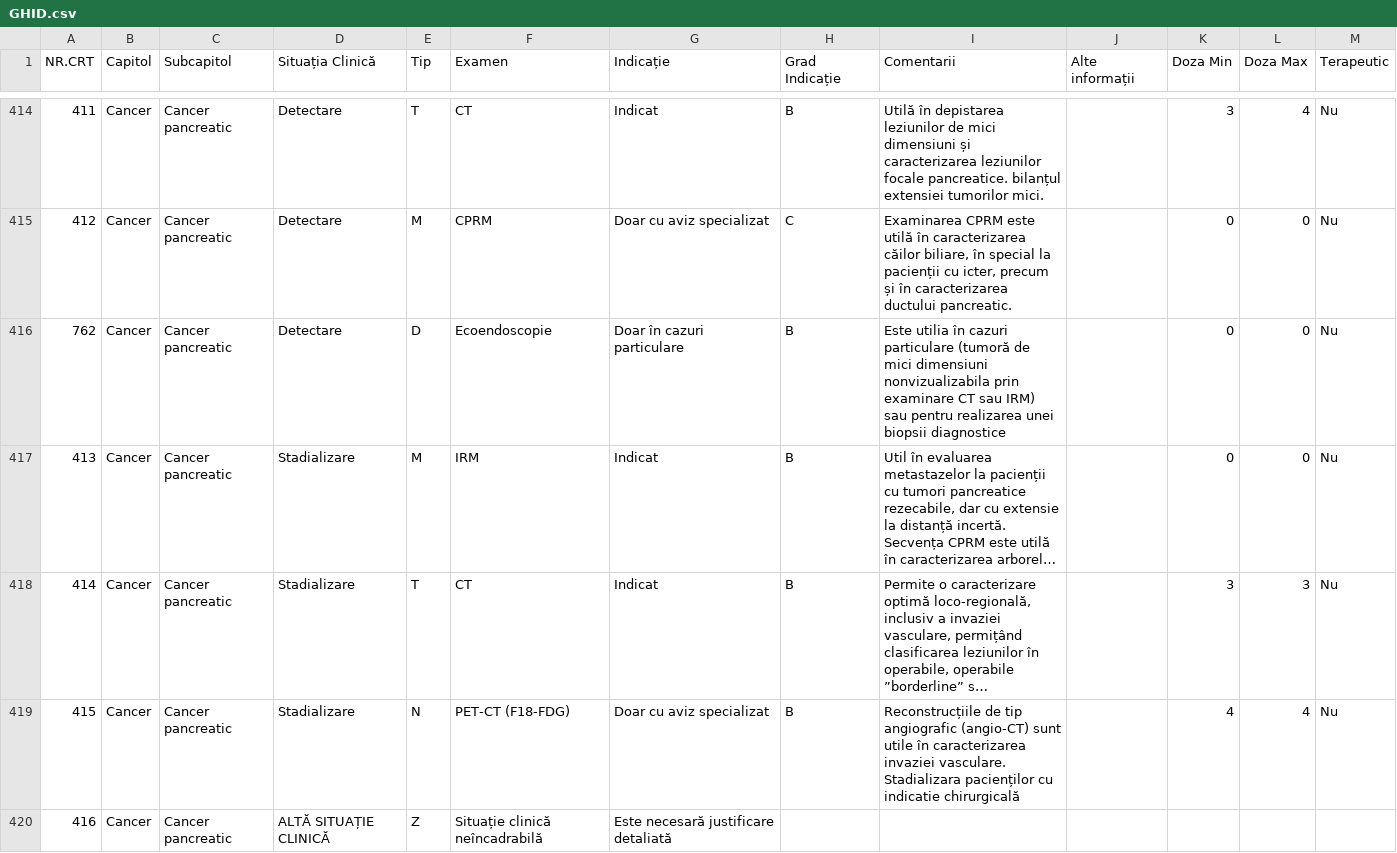
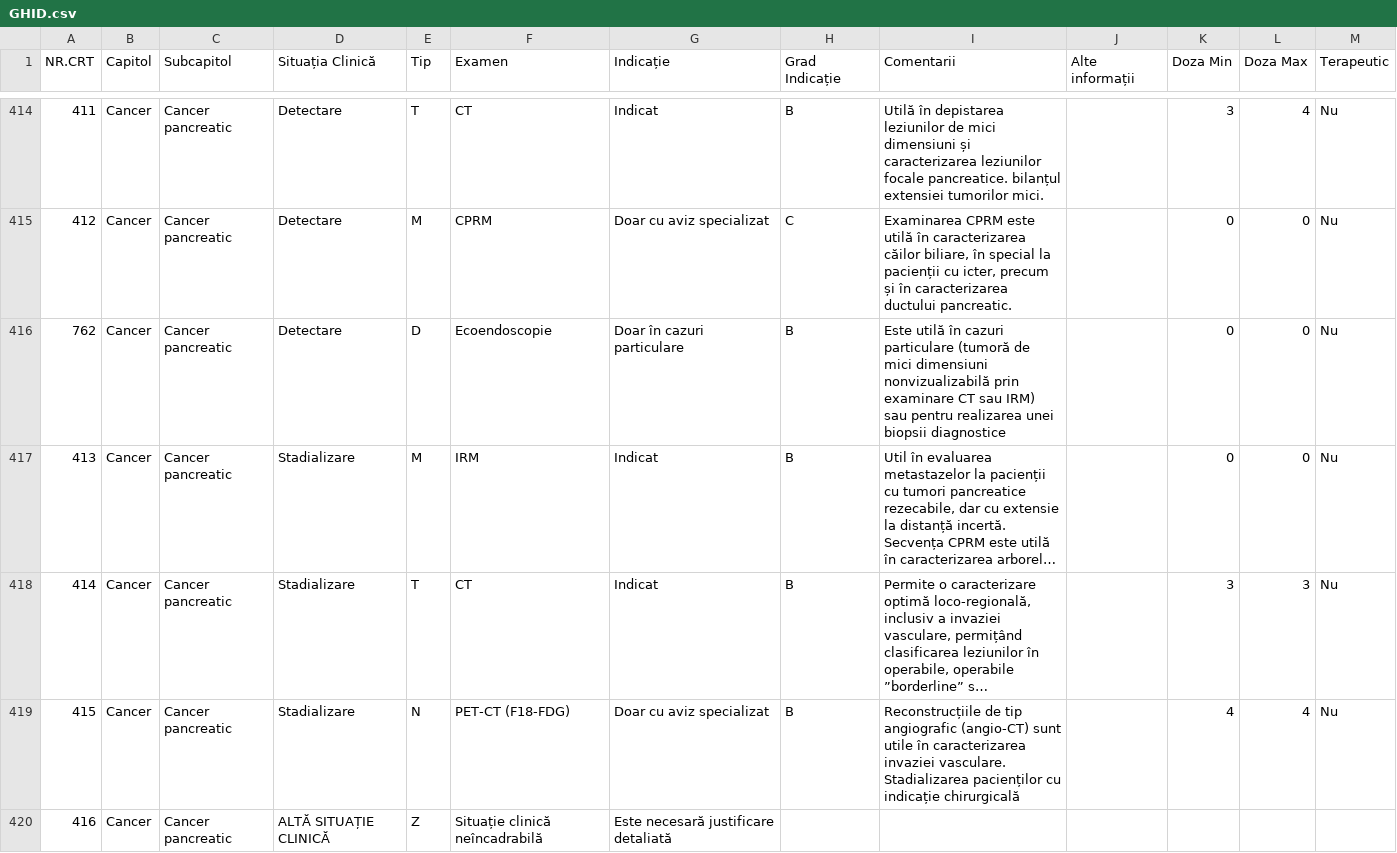
Before and after one commit to cstroie/GIRI, a CSV file: GHID.csv, drawn as a sheet; only a part is shown, gaps mark what is left out; long unchanged cells end in …; the diff covers the shown part only; the diff names each change by its address in the sheet, - before the commit and + after, or states it on an @@ line.

```diff
--- a/GHID.csv
+++ b/GHID.csv
-I416 (Comentarii): Este utilia în cazuri particulare (tumoră de mici dimensiuni nonvizualizabila prin examinare…
+I416 (Comentarii): Este utilă în cazuri particulare (tumoră de mici dimensiuni nonvizualizabilă prin examinare…
-I419 (Comentarii): …invaziei vasculare. Stadializara pacienților cu indicatie chirurgicală
+I419 (Comentarii): …invaziei vasculare. Stadializarea pacienților cu indicație chirurgicală
```
Also changed, not shown: 1 added row, 2 removed rows, 59 edited cells and row numbers in column A elsewhere in this file, 1 other file.
